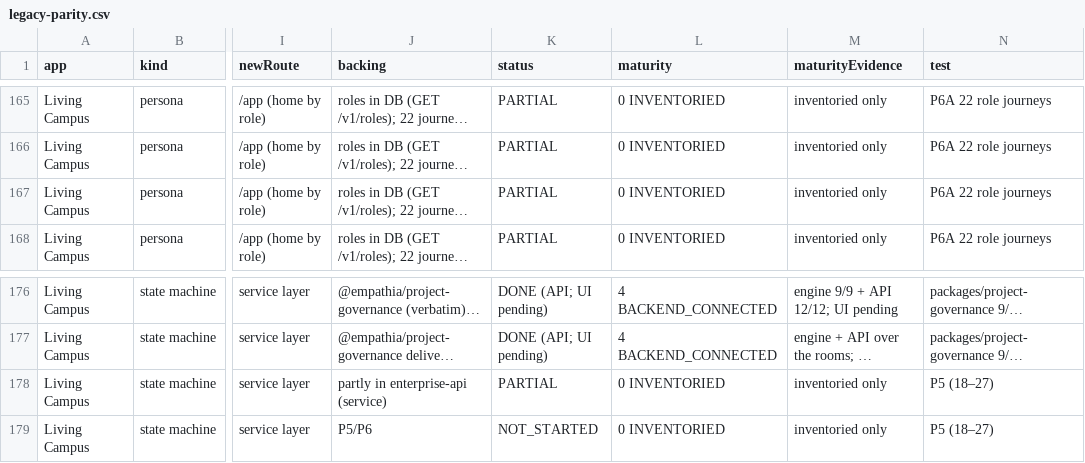
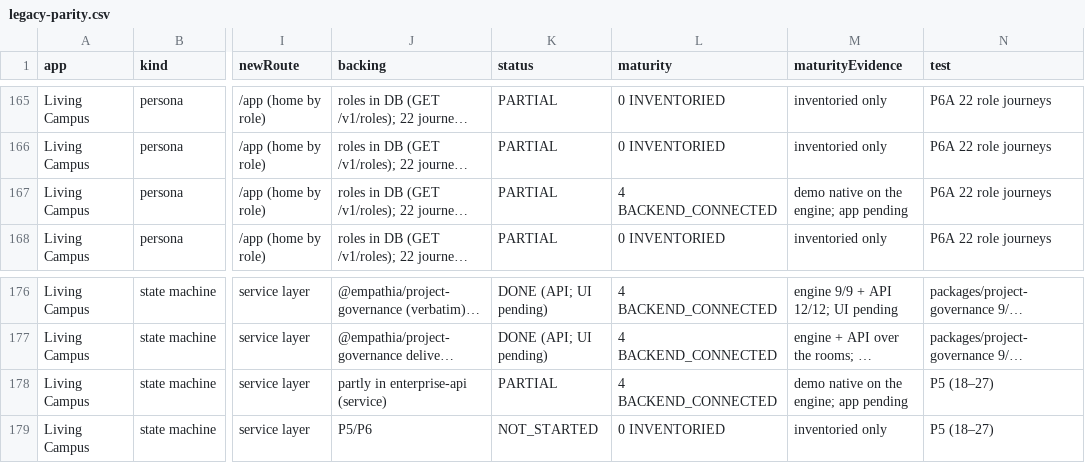
Before and after one commit to jeremiahjohnson754-cmyk/empathia-technologies, a CSV file: docs/legacy-parity.csv, drawn as a sheet; only a part is shown, gaps mark what is left out; long unchanged cells end in …; the diff covers the shown part only; the diff names each change by its address in the sheet, - before the commit and + after, or states it on an @@ line.

```diff
--- a/docs/legacy-parity.csv
+++ b/docs/legacy-parity.csv
-L167 (maturity): 0 INVENTORIED
+L167 (maturity): 4 BACKEND_CONNECTED
-M167 (maturityEvidence): inventoried only
+M167 (maturityEvidence): demo native on the engine; app pending
-L178 (maturity): 0 INVENTORIED
+L178 (maturity): 4 BACKEND_CONNECTED
-M178 (maturityEvidence): inventoried only
+M178 (maturityEvidence): demo native on the engine; app pending
```
Also changed, not shown: 54 edited cells elsewhere in this file, 46 other files.
